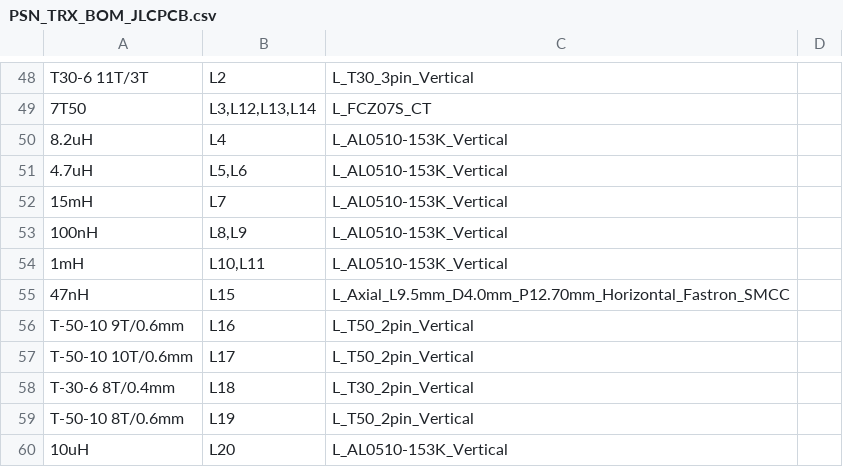
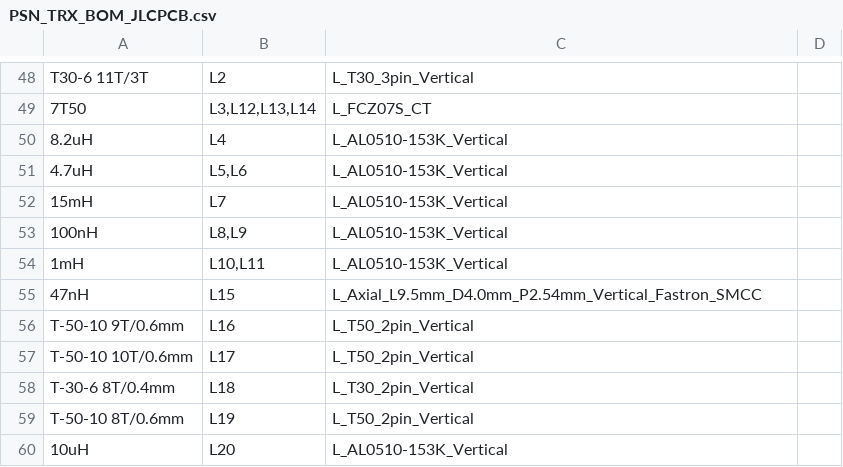
Before and after one commit to kazushinjo/PSN_TRX_XIAO_ESP32C3-V2, a CSV file: kicad/production/PSN_TRX_BOM_JLCPCB.csv, drawn as a sheet; only a part is shown, gaps mark what is left out.

```diff
--- a/kicad/production/PSN_TRX_BOM_JLCPCB.csv
+++ b/kicad/production/PSN_TRX_BOM_JLCPCB.csv
@@ -54,3 +54,3 @@ T30-6 11T/3T,L2,L_T30_3pin_Vertical,
 1mH,"L10,L11",L_AL0510-153K_Vertical,
-47nH,L15,L_Axial_L9.5mm_D4.0mm_P12.70mm_Horizontal_Fastron_SMCC,
+47nH,L15,L_Axial_L9.5mm_D4.0mm_P2.54mm_Vertical_Fastron_SMCC,
 T-50-10 9T/0.6mm,L16,L_T50_2pin_Vertical,
```
Also changed, not shown: kicad/PSN_TRX_pick_place.csv, kicad/bom.csv, 41 other files.
